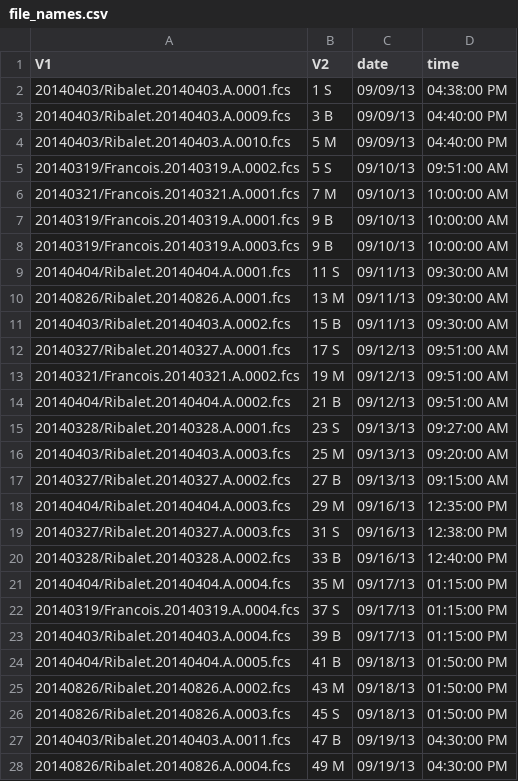
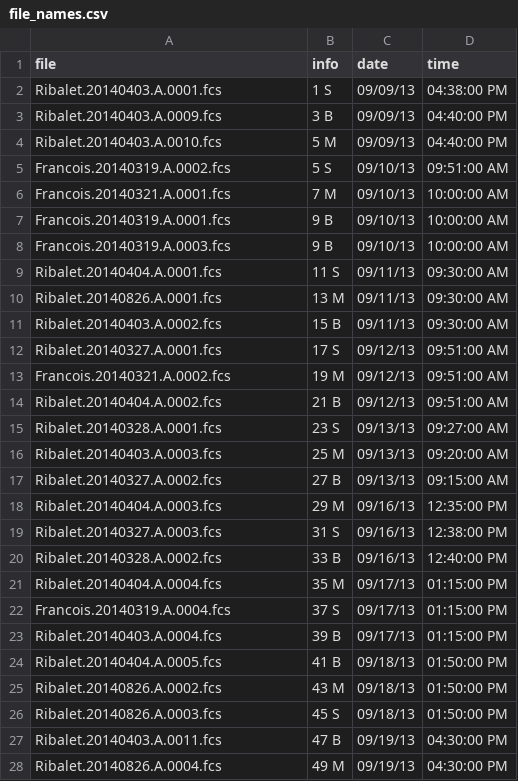
Before and after one commit to mmh1133/CMOP, a CSV file: CMOP_INFLUX_Sept2013/file_names.csv, drawn as a sheet; only a part is shown; the diff covers the shown part only.

```diff
--- a/CMOP_INFLUX_Sept2013/file_names.csv
+++ b/CMOP_INFLUX_Sept2013/file_names.csv
@@ -1,28 +1,28 @@
-V1,V2,date,time
-20140403/Ribalet.20140403.A.0001.fcs,1 S,09/09/13,04:38:00 PM
-20140403/Ribalet.20140403.A.0009.fcs,3 B,09/09/13,04:40:00 PM
-20140403/Ribalet.20140403.A.0010.fcs,5 M,09/09/13,04:40:00 PM
-20140319/Francois.20140319.A.0002.fcs,5 S,09/10/13,09:51:00 AM
-20140321/Francois.20140321.A.0001.fcs,7 M,09/10/13,10:00:00 AM
-20140319/Francois.20140319.A.0001.fcs,9 B,09/10/13,10:00:00 AM
-20140319/Francois.20140319.A.0003.fcs,9 B,09/10/13,10:00:00 AM
-20140404/Ribalet.20140404.A.0001.fcs,11 S,09/11/13,09:30:00 AM
-20140826/Ribalet.20140826.A.0001.fcs,13 M,09/11/13,09:30:00 AM
-20140403/Ribalet.20140403.A.0002.fcs,15 B,09/11/13,09:30:00 AM
-20140327/Ribalet.20140327.A.0001.fcs,17 S,09/12/13,09:51:00 AM
-20140321/Francois.20140321.A.0002.fcs,19 M,09/12/13,09:51:00 AM
-20140404/Ribalet.20140404.A.0002.fcs,21 B,09/12/13,09:51:00 AM
-20140328/Ribalet.20140328.A.0001.fcs,23 S,09/13/13,09:27:00 AM
-20140403/Ribalet.20140403.A.0003.fcs,25 M,09/13/13,09:20:00 AM
-20140327/Ribalet.20140327.A.0002.fcs,27 B,09/13/13,09:15:00 AM
-20140404/Ribalet.20140404.A.0003.fcs,29 M,09/16/13,12:35:00 PM
-20140327/Ribalet.20140327.A.0003.fcs,31 S,09/16/13,12:38:00 PM
-20140328/Ribalet.20140328.A.0002.fcs,33 B,09/16/13,12:40:00 PM
-20140404/Ribalet.20140404.A.0004.fcs,35 M,09/17/13,01:15:00 PM
-20140319/Francois.20140319.A.0004.fcs,37 S,09/17/13,01:15:00 PM
-20140403/Ribalet.20140403.A.0004.fcs,39 B,09/17/13,01:15:00 PM
-20140404/Ribalet.20140404.A.0005.fcs,41 B,09/18/13,01:50:00 PM
-20140826/Ribalet.20140826.A.0002.fcs,43 M,09/18/13,01:50:00 PM
-20140826/Ribalet.20140826.A.0003.fcs,45 S,09/18/13,01:50:00 PM
-20140403/Ribalet.20140403.A.0011.fcs,47 B,09/19/13,04:30:00 PM
-20140826/Ribalet.20140826.A.0004.fcs,49 M,09/19/13,04:30:00 PM
+file,info,date,time
+Ribalet.20140403.A.0001.fcs,1 S,09/09/13,04:38:00 PM
+Ribalet.20140403.A.0009.fcs,3 B,09/09/13,04:40:00 PM
+Ribalet.20140403.A.0010.fcs,5 M,09/09/13,04:40:00 PM
+Francois.20140319.A.0002.fcs,5 S,09/10/13,09:51:00 AM
+Francois.20140321.A.0001.fcs,7 M,09/10/13,10:00:00 AM
+Francois.20140319.A.0001.fcs,9 B,09/10/13,10:00:00 AM
+Francois.20140319.A.0003.fcs,9 B,09/10/13,10:00:00 AM
+Ribalet.20140404.A.0001.fcs,11 S,09/11/13,09:30:00 AM
+Ribalet.20140826.A.0001.fcs,13 M,09/11/13,09:30:00 AM
+Ribalet.20140403.A.0002.fcs,15 B,09/11/13,09:30:00 AM
+Ribalet.20140327.A.0001.fcs,17 S,09/12/13,09:51:00 AM
+Francois.20140321.A.0002.fcs,19 M,09/12/13,09:51:00 AM
+Ribalet.20140404.A.0002.fcs,21 B,09/12/13,09:51:00 AM
+Ribalet.20140328.A.0001.fcs,23 S,09/13/13,09:27:00 AM
+Ribalet.20140403.A.0003.fcs,25 M,09/13/13,09:20:00 AM
+Ribalet.20140327.A.0002.fcs,27 B,09/13/13,09:15:00 AM
+Ribalet.20140404.A.0003.fcs,29 M,09/16/13,12:35:00 PM
+Ribalet.20140327.A.0003.fcs,31 S,09/16/13,12:38:00 PM
+Ribalet.20140328.A.0002.fcs,33 B,09/16/13,12:40:00 PM
+Ribalet.20140404.A.0004.fcs,35 M,09/17/13,01:15:00 PM
+Francois.20140319.A.0004.fcs,37 S,09/17/13,01:15:00 PM
+Ribalet.20140403.A.0004.fcs,39 B,09/17/13,01:15:00 PM
+Ribalet.20140404.A.0005.fcs,41 B,09/18/13,01:50:00 PM
+Ribalet.20140826.A.0002.fcs,43 M,09/18/13,01:50:00 PM
+Ribalet.20140826.A.0003.fcs,45 S,09/18/13,01:50:00 PM
+Ribalet.20140403.A.0011.fcs,47 B,09/19/13,04:30:00 PM
+Ribalet.20140826.A.0004.fcs,49 M,09/19/13,04:30:00 PM
```
Also changed, not shown: 31 edited cells elsewhere in this file, resultssummary_2.csv, 4 other files.
